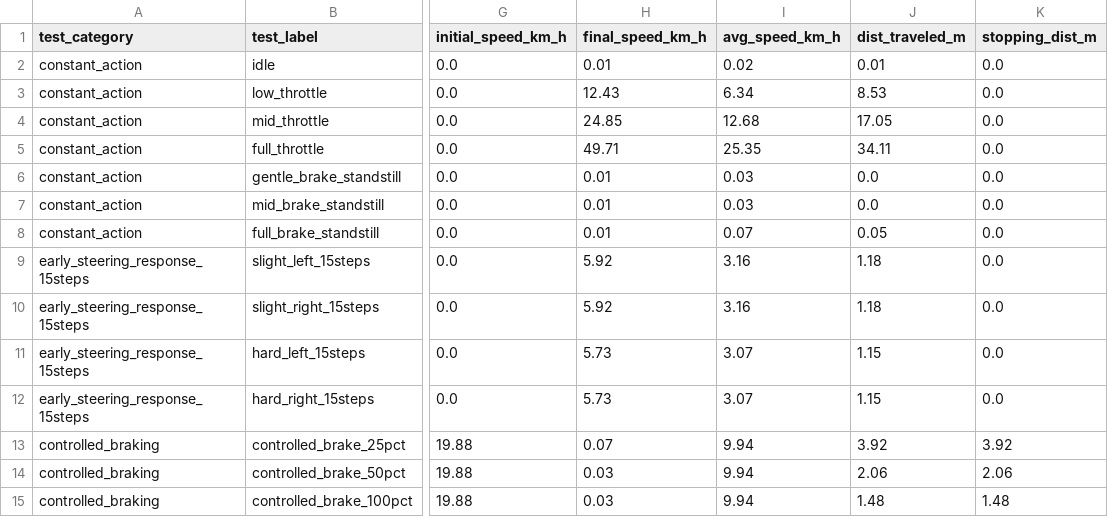
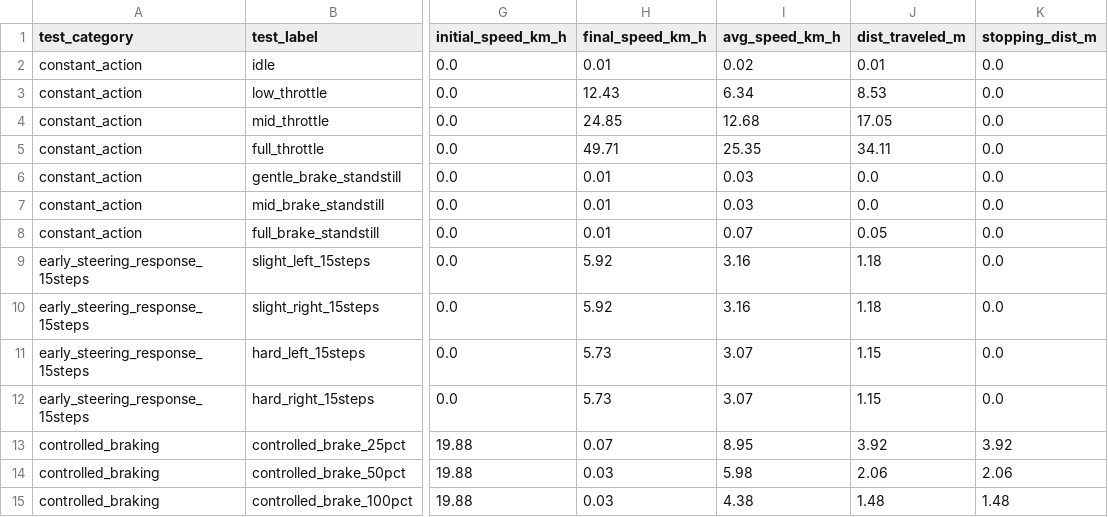
Before and after one commit to doduyquy/sgu-team-2026-advanced-ai-subject, a CSV file: autonomous-driving-rl/results/audits/observation_action/control_response.csv, drawn as a sheet; only a part is shown, gaps mark what is left out; the diff names each change by its address in the sheet, - before the commit and + after, or states it on an @@ line.

```diff
--- a/autonomous-driving-rl/results/audits/observation_action/control_response.csv
+++ b/autonomous-driving-rl/results/audits/observation_action/control_response.csv
-I13 (avg_speed_km_h): 9.94
+I13 (avg_speed_km_h): 8.95
-I14 (avg_speed_km_h): 9.94
+I14 (avg_speed_km_h): 5.98
-I15 (avg_speed_km_h): 9.94
+I15 (avg_speed_km_h): 4.38
```
Also changed, not shown: 4 other files.
